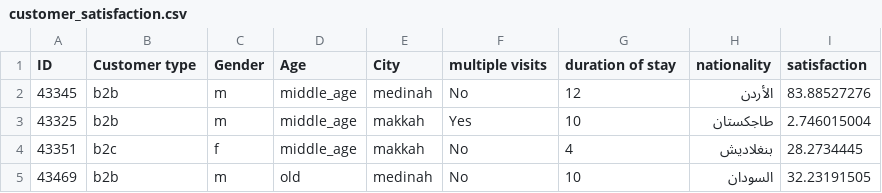
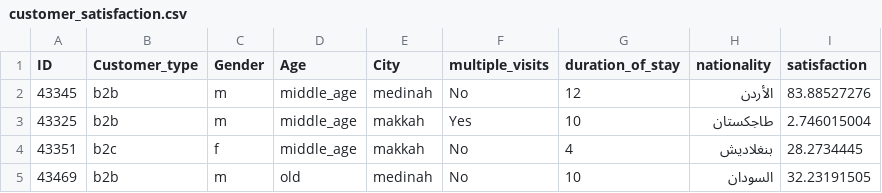
Before and after one commit to nabhanmm1/Indicators_project, a CSV file: indicators_hub/data/customer_satisfaction.csv, drawn as a sheet; only a part is shown.

Commit message:
Update customer_satisfaction.csv removed spaces

```diff
--- a/indicators_hub/data/customer_satisfaction.csv
+++ b/indicators_hub/data/customer_satisfaction.csv
@@ -1,2 +1,2 @@
-ID,Customer type,Gender,Age,City,multiple visits,duration of stay,nationality,satisfaction
+ID,Customer_type,Gender,Age,City,multiple_visits,duration_of_stay,nationality,satisfaction
 43345,b2b,m,middle_age,medinah,No,12,الأردن,83.88527276
```
